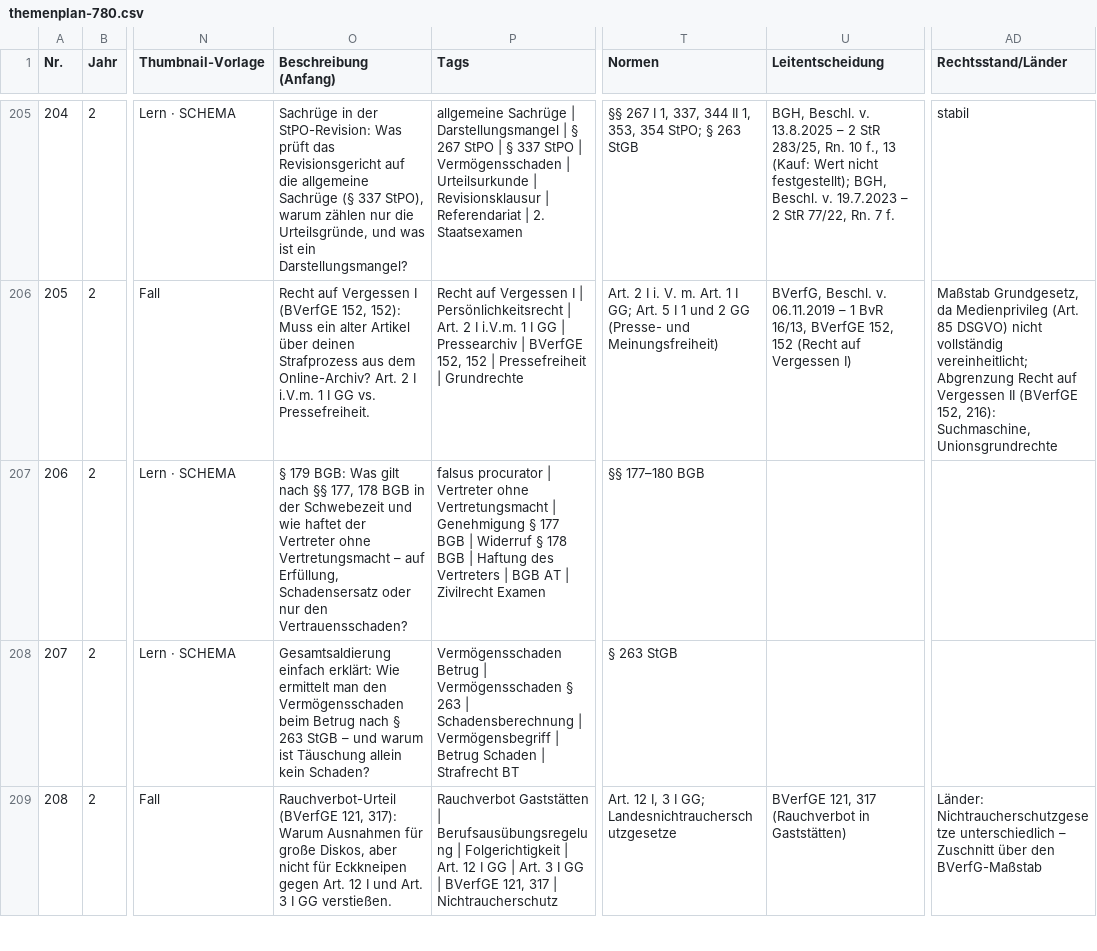
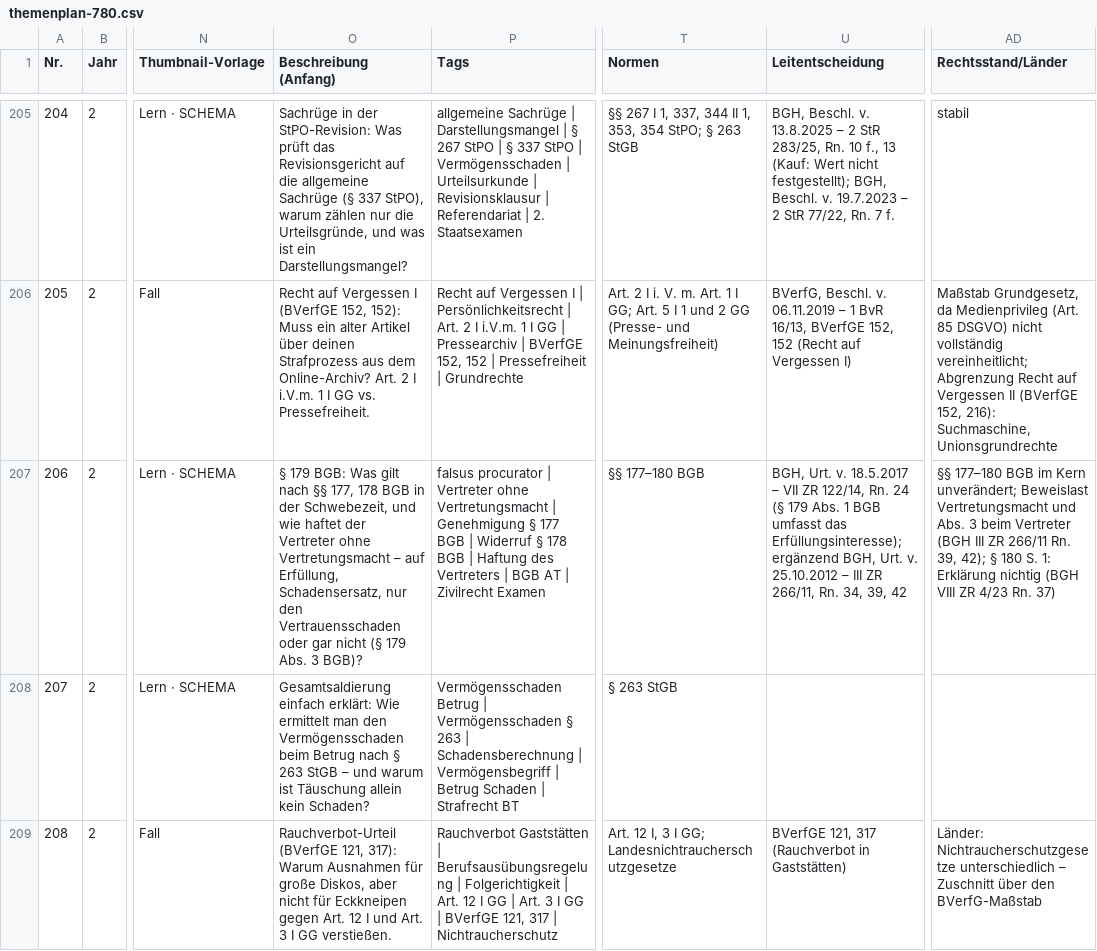
Before and after one commit to Ccan-devoloper/herrjurist, a CSV file: youtube/themenplanung/themenplan-780.csv, drawn as a sheet; only a part is shown, gaps mark what is left out; the diff names each change by its address in the sheet, - before the commit and + after, or states it on an @@ line.

```diff
--- a/youtube/themenplanung/themenplan-780.csv
+++ b/youtube/themenplanung/themenplan-780.csv
-O207 (Beschreibung (Anfang)): …in der Schwebezeit und wie haftet der Vertreter ohne Vertretungsmacht – auf Erfüllung, Schadensersatz oder nur den Vertrauensschaden?
+O207 (Beschreibung (Anfang)): …in der Schwebezeit, und wie haftet der Vertreter ohne Vertretungsmacht – auf Erfüllung, Schadensersatz, nur den Vertrauensschaden oder gar nicht (§ 179 Abs. 3 BGB)?
-U207 (Leitentscheidung): (empty)
+U207 (Leitentscheidung): BGH, Urt. v. 18.5.2017 – VII ZR 122/14, Rn. 24 (§ 179 Abs. 1 BGB umfasst das Erfüllungsinteresse); ergänzend BGH, Urt. v. 25.10.2012 – III ZR 266/11, Rn. 34, 39, 42
-AD207 (Rechtsstand/Länder): (empty)
+AD207 (Rechtsstand/Länder): §§ 177–180 BGB im Kern unverändert; Beweislast Vertretungsmacht und Abs. 3 beim Vertreter (BGH III ZR 266/11 Rn. 39, 42); § 180 S. 1: Erklärung nichtig (BGH VIII ZR 4/23 Rn. 37)
```
Also changed, not shown: 5 other files.
